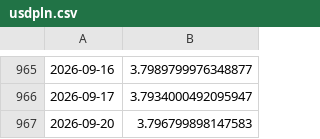
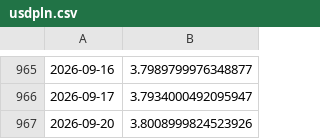
Before and after one commit to bartek-filipiuk/oil-predict, a CSV file: data/usdpln.csv, drawn as a sheet; only a part is shown, gaps mark what is left out.

```diff
--- a/data/usdpln.csv
+++ b/data/usdpln.csv
@@ -966,2 +966,2 @@
 2026-09-17,3.7934000492095947
-2026-09-20,3.796799898147583
+2026-09-20,3.8008999824523926
```
Also changed, not shown: data/predictions.csv, 2 other files.
